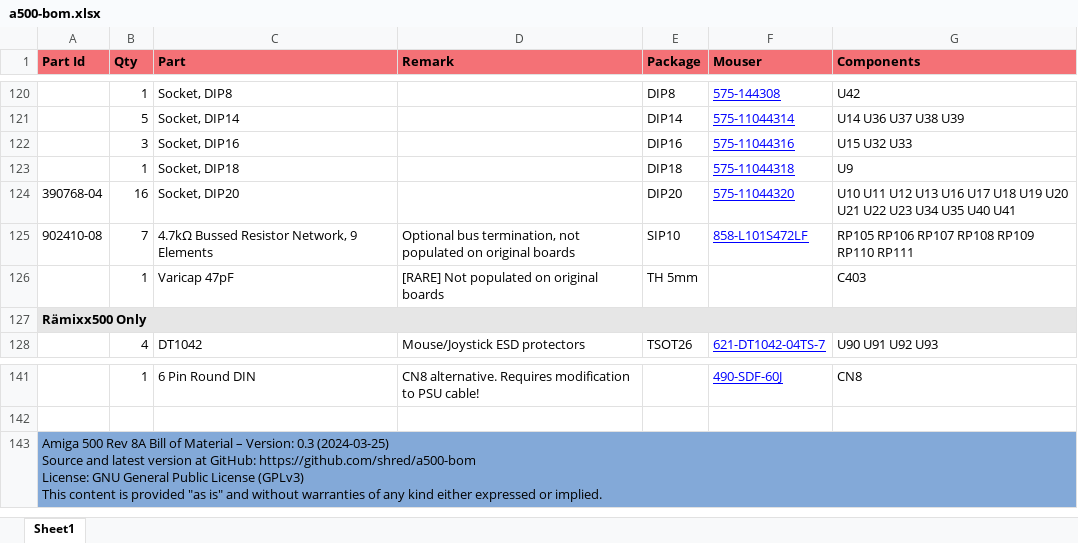
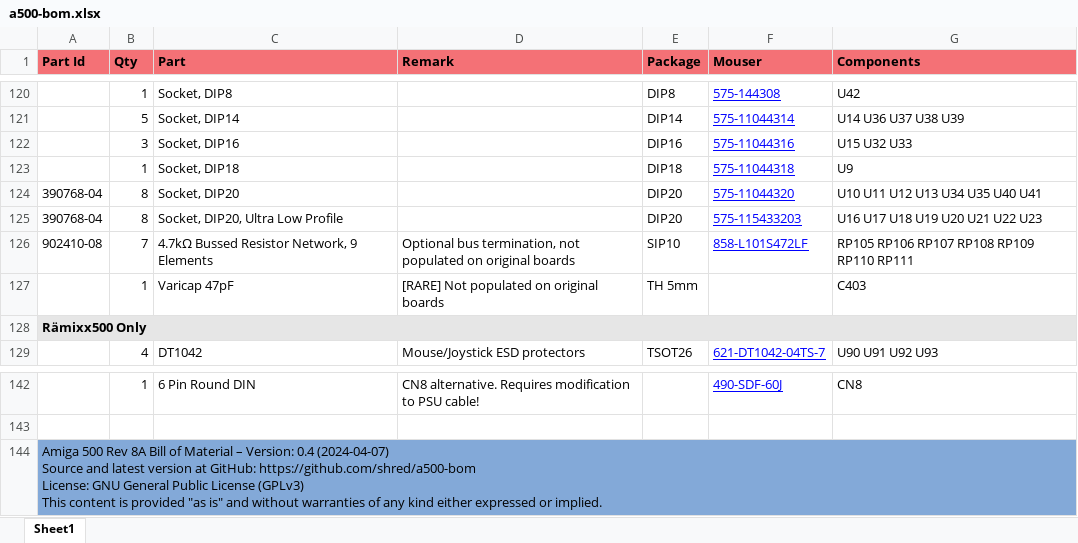
Before and after one commit to shred/a500-bom, an Excel workbook: docs/a500-bom.xlsx, sheet Sheet1, drawn as a sheet; only a part is shown, gaps mark what is left out; values as stored, in another font and other column widths than the file's, no borders; addresses are those after the commit; ↵ is a line break in a cell; the diff names each change by its address in the sheet, - before the commit and + after, or states it on an @@ line.

Commit message:
ULP sockets for the DRAMs

```diff
--- a/docs/a500-bom.xlsx (sheet Sheet1)
+++ b/docs/a500-bom.xlsx (sheet Sheet1)
-B124 (Qty): 16
+B124 (Qty): 8
-G124 (Components): …U12 U13 U16 U17 U18 U19 U20 U21 U22 U23 U34 U35…
+G124 (Components): …U12 U13 U34 U35…
+row 125: 390768-04 | 8 | Socket, DIP20, Ultra Low Profile |  | DIP20 | 575-115433203 | U16 U17 U18 U19 U20 U21 U22 U23
-A144 (Part Id): …– Version: 0.3 (2024-03-25) ↵ Source and…
+A144 (Part Id): …– Version: 0.4 (2024-04-07) ↵ Source and…
```
Also changed, not shown: 6 other files.
